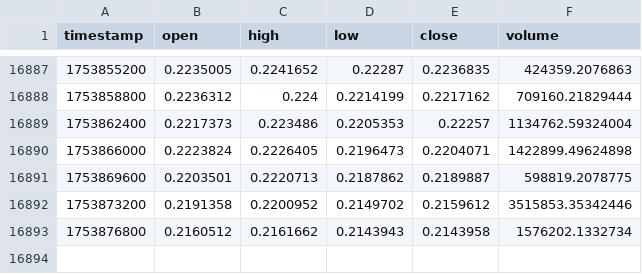
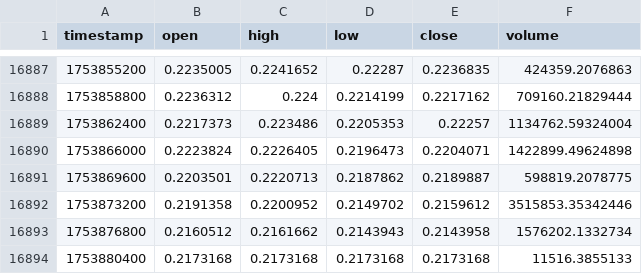
Before and after one commit to CCoxLanternPines/WindowSurfer, a CSV file: data/raw/DOGEUSD.csv, drawn as a sheet; only a part is shown, gaps mark what is left out; the diff names each change by its address in the sheet, - before the commit and + after, or states it on an @@ line.

```diff
--- a/data/raw/DOGEUSD.csv
+++ b/data/raw/DOGEUSD.csv
+row 16894: 1753880400 | 0.2173168 | 0.2173168 | 0.2173168 | 0.2173168 | 11516.3855133
```
Also changed, not shown: 1 other file.
